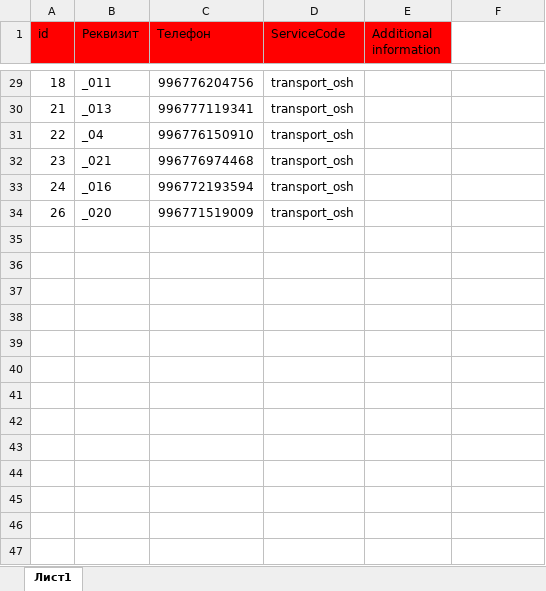
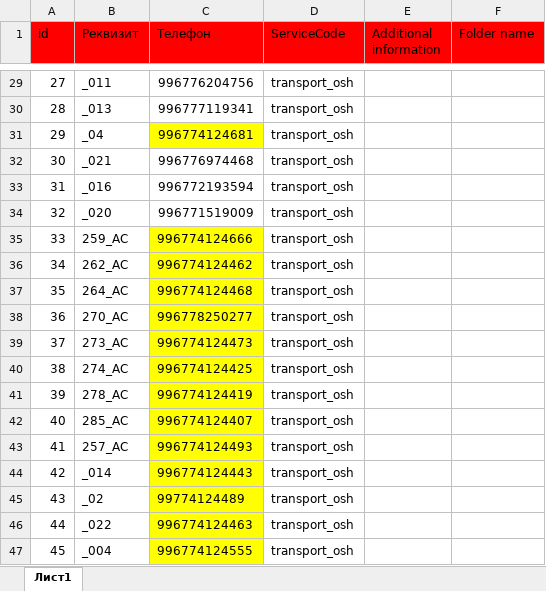
Before and after one commit to dimonss/QR, an Excel workbook: data.xlsx, sheet Лист1, drawn as a sheet; only a part is shown, gaps mark what is left out; values as stored, in another font and other column widths than the file's, no borders; the diff covers the shown part only; the diff names each change by its address in the sheet, - before the commit and + after, or states it on an @@ line.

Commit message:
add param, add generate zip archive, add create folder

```diff
--- a/data.xlsx (sheet Лист1)
+++ b/data.xlsx (sheet Лист1)
-F1: (empty)
+F1: Folder name
-F1 fill: none
+F1 fill: #FF0000
-A29 (id): 18
+A29 (id): 27
-A30 (id): 21
+A30 (id): 28
-A31 (id): 22
+A31 (id): 29
-C31 (Телефон): 996776150910
+C31 (Телефон): 996774124681
-C31 fill: none
+C31 fill: #FFFF00
-A32 (id): 23
+A32 (id): 30
-A33 (id): 24
+A33 (id): 31
-A34 (id): 26
+A34 (id): 32
+row 35: 33 | 259_AC | 996774124666 | transport_osh
+row 36: 34 | 262_AC | 996774124462 | transport_osh
+row 37: 35 | 264_AC | 996774124468 | transport_osh
+row 38: 36 | 270_AC | 996778250277 | transport_osh
+row 39: 37 | 273_AC | 996774124473 | transport_osh
+row 40: 38 | 274_AC | 996774124425 | transport_osh
+row 41: 39 | 278_AC | 996774124419 | transport_osh
+row 42: 40 | 285_AC | 996774124407 | transport_osh
+row 43: 41 | 257_AC | 996774124493 | transport_osh
+row 44: 42 | _014 | 996774124443 | transport_osh
+row 45: 43 | _02 | 99774124489 | transport_osh
+row 46: 44 | _022 | 996774124463 | transport_osh
+row 47: 45 | _004 | 996774124555 | transport_osh
```
Also changed, not shown: 14 added rows, 29 edited cells and cell formats elsewhere in this sheet, 1 other file.
